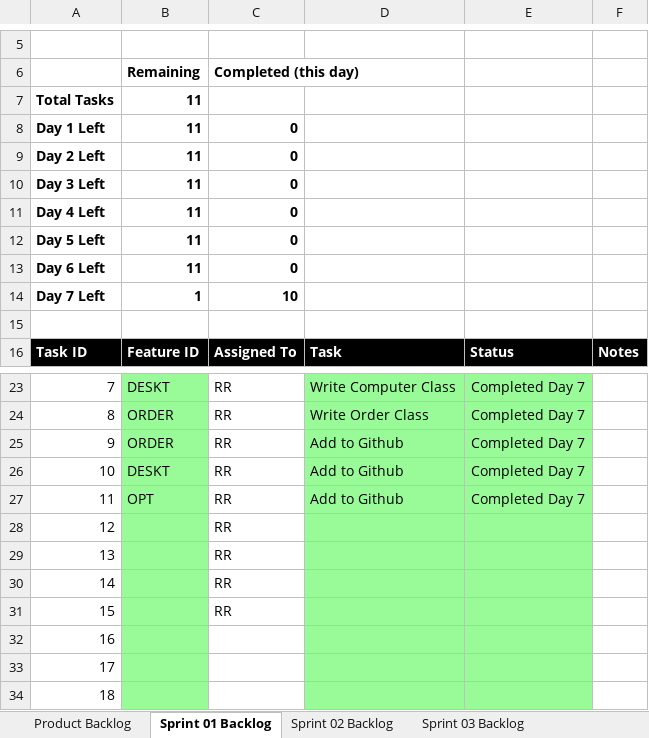
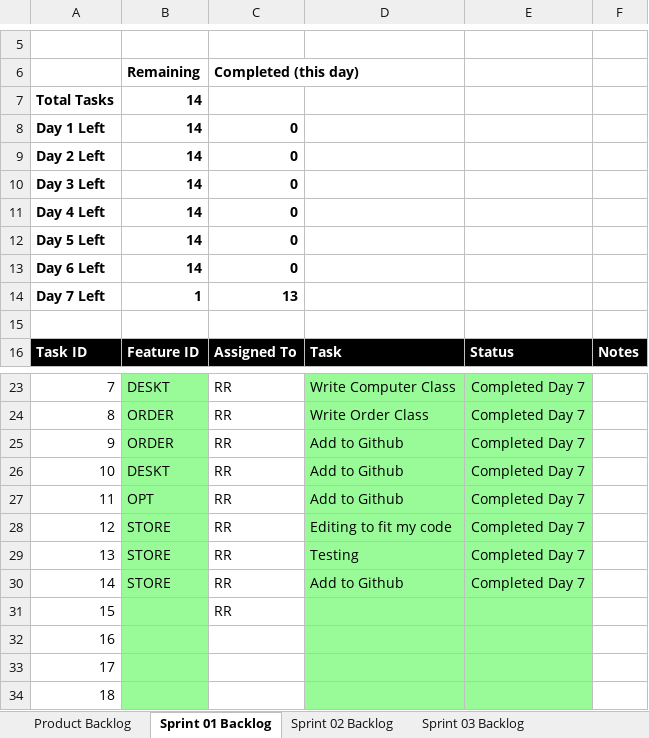
Before and after one commit to rrchrn/cse1325, an Excel workbook: P05/Scrum_ELSA_Sprint_1.xlsx, sheet Sprint 01 Backlog, drawn as a sheet; only a part is shown, gaps mark what is left out; values as stored, in another font and other column widths than the file's, no borders; charts and pictures not drawn; the diff names each change by its address in the sheet, - before the commit and + after, or states it on an @@ line.

Commit message:
Update Scrum_ELSA_Sprint_1.xlsx

```diff
--- a/P05/Scrum_ELSA_Sprint_1.xlsx (sheet Sprint 01 Backlog)
+++ b/P05/Scrum_ELSA_Sprint_1.xlsx (sheet Sprint 01 Backlog)
-B7:B13: 11
+B7:B13: 14
-C14: 10
+C14: 13
-B28:B30: (empty)
+B28:B30: STORE
-D28: (empty)
+D28: Editing to fit my code
-E28:E30: (empty)
+E28:E30: Completed Day 7
-D29: (empty)
+D29: Testing
-D30: (empty)
+D30: Add to Github
```
Also changed, not shown: charts or pictures.
